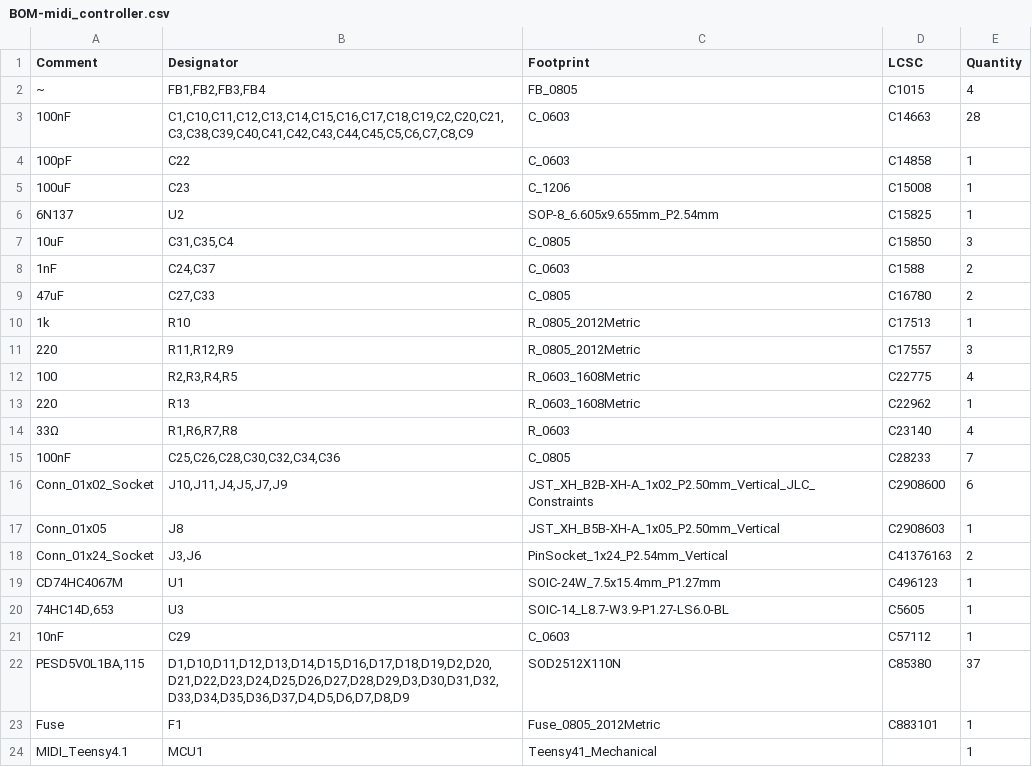
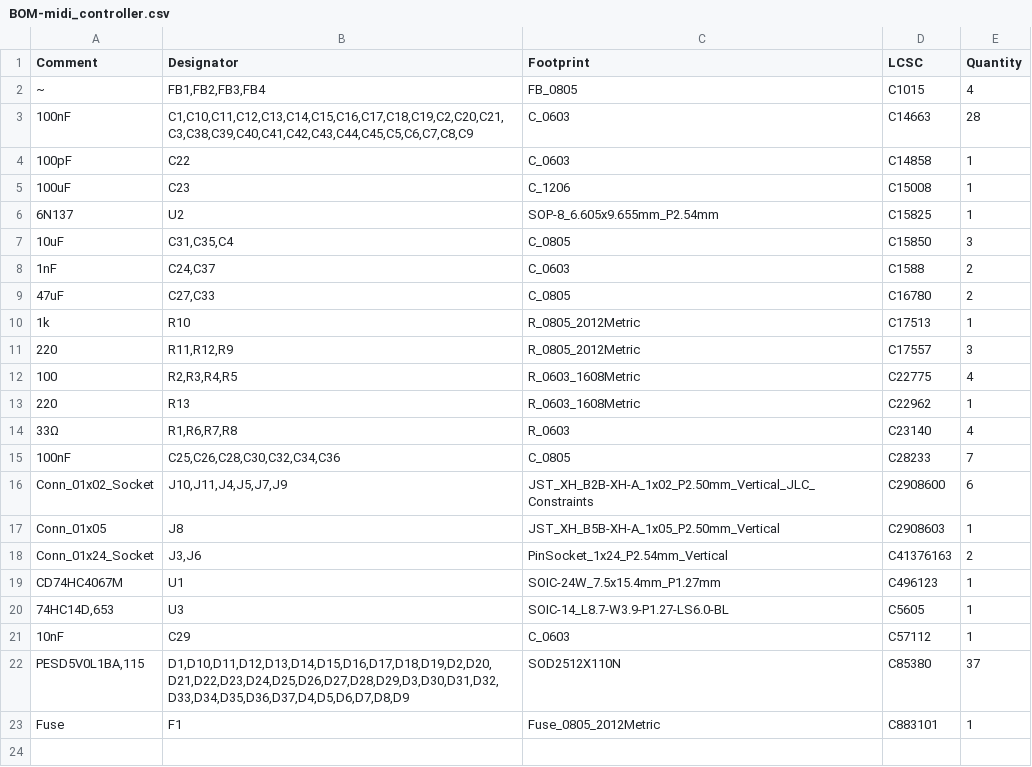
Before and after one commit to miu-lab/midi_controller_2.0, a CSV file: design/kicad/jlcpcb/production_files/BOM-midi_controller.csv, drawn as a sheet; the diff names each change by its address in the sheet, - before the commit and + after, or states it on an @@ line.

```diff
--- a/design/kicad/jlcpcb/production_files/BOM-midi_controller.csv
+++ b/design/kicad/jlcpcb/production_files/BOM-midi_controller.csv
-row 24: MIDI_Teensy4.1 | MCU1 | Teensy41_Mechanical |  | 1
```
Also changed, not shown: design/kicad/jlcpcb/production_files/CPL-midi_controller.csv, 26 other files.
